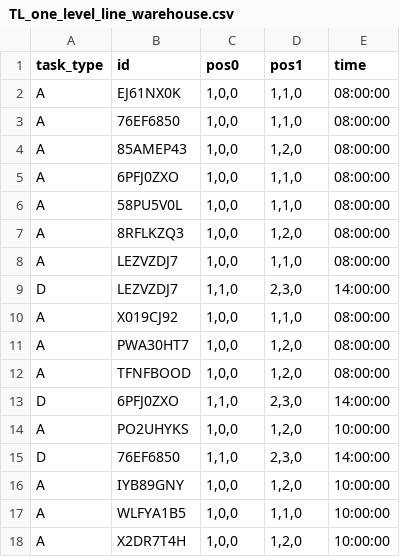
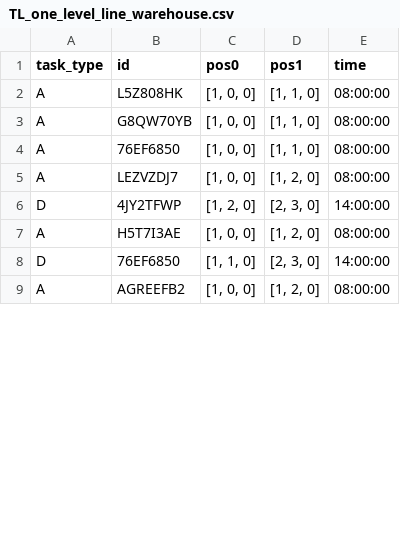
Before and after one commit to clemencegirard/drone-planification-project, a CSV file: Planification/TaskList/TL_one_level_line_warehouse.csv, drawn as a sheet; only a part is shown; the diff covers the shown part only.

```diff
--- a/Planification/TaskList/TL_one_level_line_warehouse.csv
+++ b/Planification/TaskList/TL_one_level_line_warehouse.csv
@@ -1,18 +1,9 @@
 task_type,id,pos0,pos1,time
-A,EJ61NX0K,"1,0,0","1,1,0",08:00:00
-A,76EF6850,"1,0,0","1,1,0",08:00:00
-A,85AMEP43,"1,0,0","1,2,0",08:00:00
-A,6PFJ0ZXO,"1,0,0","1,1,0",08:00:00
-A,58PU5V0L,"1,0,0","1,1,0",08:00:00
-A,8RFLKZQ3,"1,0,0","1,2,0",08:00:00
-A,LEZVZDJ7,"1,0,0","1,1,0",08:00:00
-D,LEZVZDJ7,"1,1,0","2,3,0",14:00:00
-A,X019CJ92,"1,0,0","1,1,0",08:00:00
-A,PWA30HT7,"1,0,0","1,2,0",08:00:00
-A,TFNFBOOD,"1,0,0","1,2,0",08:00:00
-D,6PFJ0ZXO,"1,1,0","2,3,0",14:00:00
-A,PO2UHYKS,"1,0,0","1,2,0",10:00:00
-D,76EF6850,"1,1,0","2,3,0",14:00:00
-A,IYB89GNY,"1,0,0","1,2,0",10:00:00
-A,WLFYA1B5,"1,0,0","1,1,0",10:00:00
-A,X2DR7T4H,"1,0,0","1,2,0",10:00:00
+A,L5Z808HK,"[1, 0, 0]","[1, 1, 0]",08:00:00
+A,G8QW70YB,"[1, 0, 0]","[1, 1, 0]",08:00:00
+A,76EF6850,"[1, 0, 0]","[1, 1, 0]",08:00:00
+A,LEZVZDJ7,"[1, 0, 0]","[1, 2, 0]",08:00:00
+D,4JY2TFWP,"[1, 2, 0]","[2, 3, 0]",14:00:00
+A,H5T7I3AE,"[1, 0, 0]","[1, 2, 0]",08:00:00
+D,76EF6850,"[1, 1, 0]","[2, 3, 0]",14:00:00
+A,AGREEFB2,"[1, 0, 0]","[1, 2, 0]",08:00:00
```
Also changed, not shown: 3 added rows, 14 removed rows and 29 edited cells elsewhere in this file, Planification/AMatrix/AM_one_level_U_warehouse.csv, Planification/AMatrix/AM_one_level_line_warehouse.csv, 19 other files.
